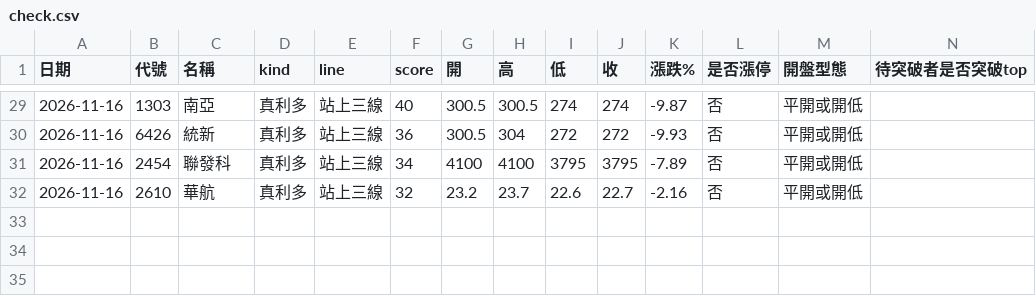
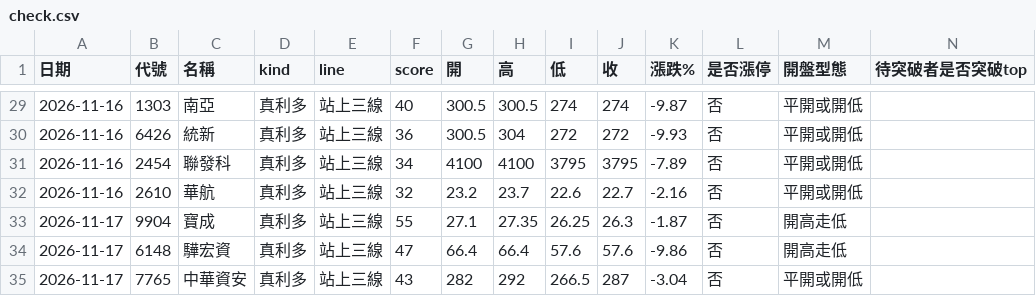
Before and after one commit to ppeeeggyyy/pp-us-link, a CSV file: zt/check.csv, drawn as a sheet; only a part is shown, gaps mark what is left out; the diff names each change by its address in the sheet, - before the commit and + after, or states it on an @@ line.

```diff
--- a/zt/check.csv
+++ b/zt/check.csv
+row 33: 2026-11-17 | 9904 | 寶成 | 真利多 | 站上三線 | 55 | 27.1 | 27.35 | 26.25 | 26.3 | -1.87 | 否 | 開高走低
+row 34: 2026-11-17 | 6148 | 驊宏資 | 真利多 | 站上三線 | 47 | 66.4 | 66.4 | 57.6 | 57.6 | -9.86 | 否 | 開高走低
+row 35: 2026-11-17 | 7765 | 中華資安 | 真利多 | 站上三線 | 43 | 282 | 292 | 266.5 | 287 | -3.04 | 否 | 平開或開低
```
Also changed, not shown: 2 other files.
